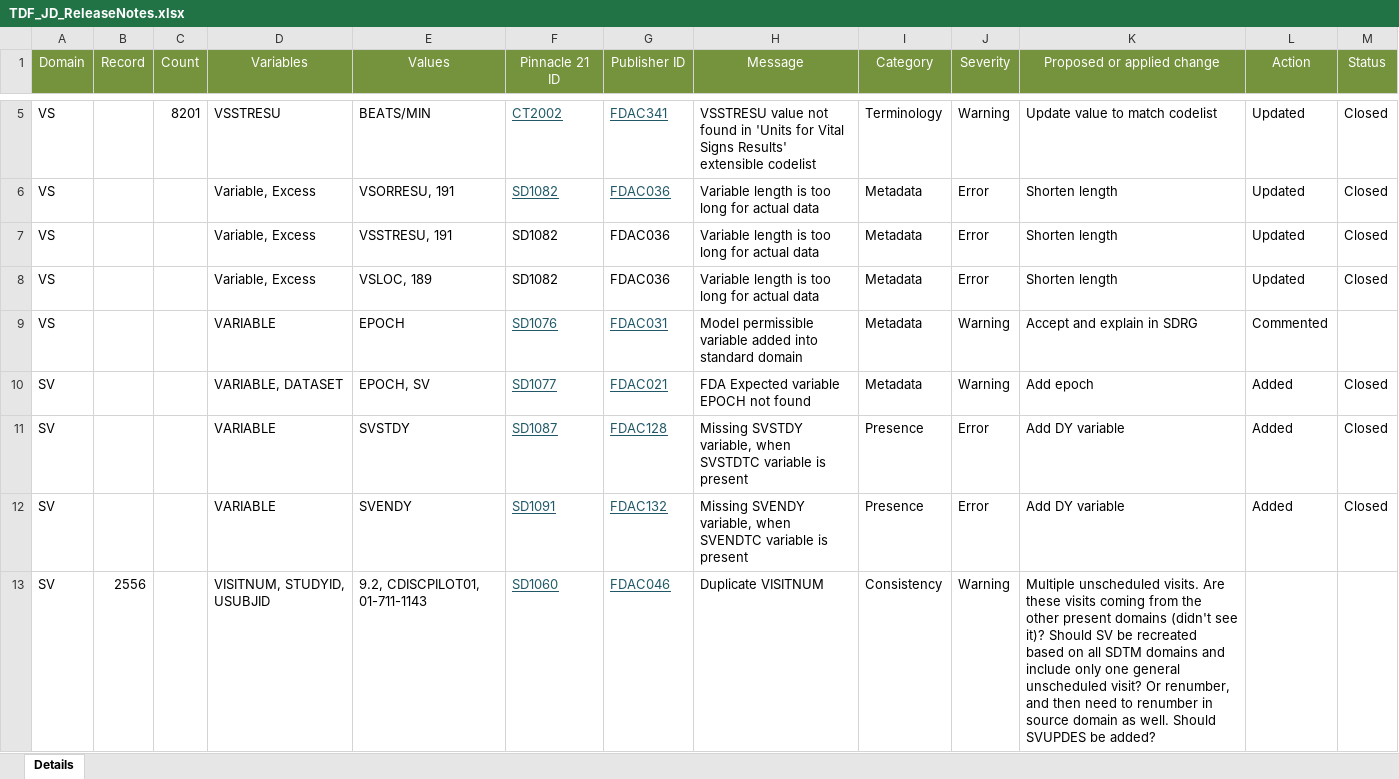
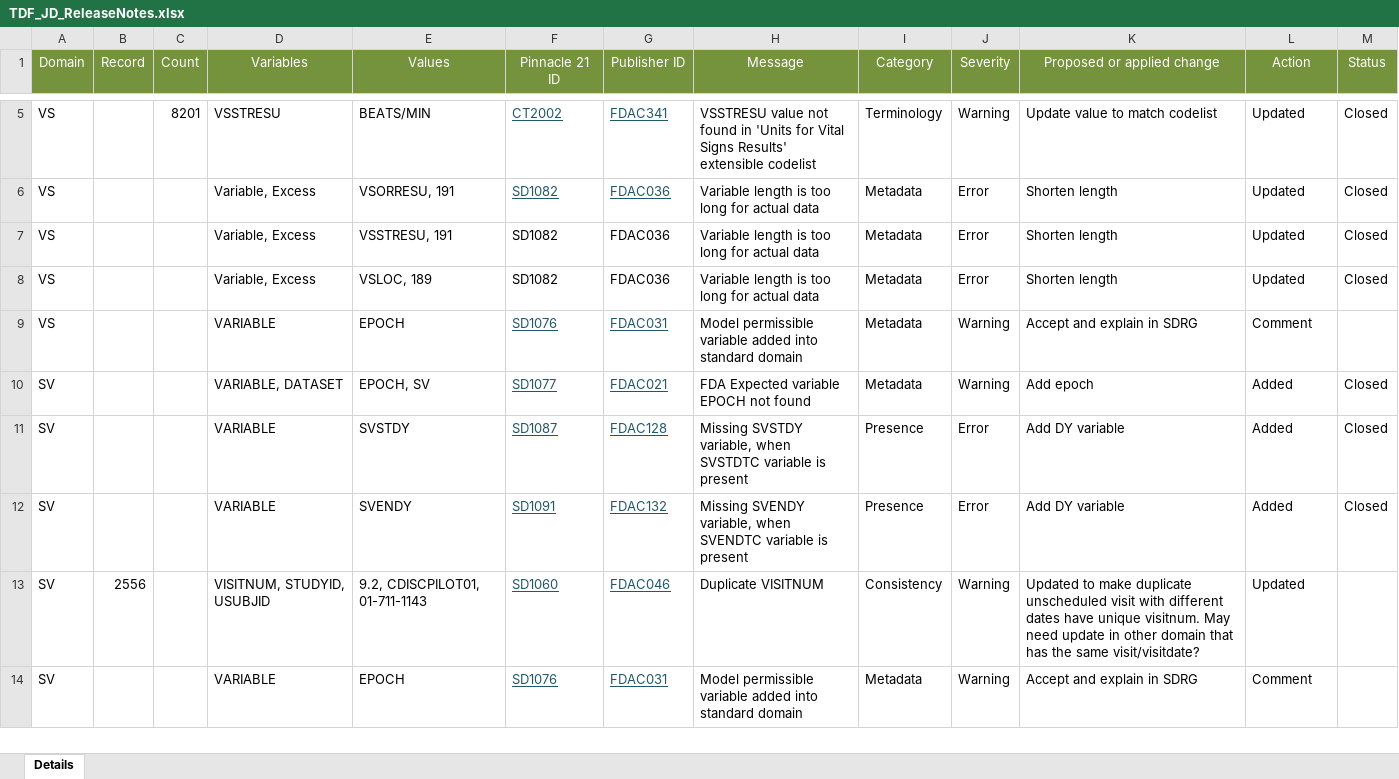
Before and after one commit to mtandp/TestDataFactory, an Excel workbook: TDF_JD_ReleaseNotes.xlsx, sheet Details, drawn as a sheet; only a part is shown, gaps mark what is left out; values as stored, in another font and other column widths than the file's, no borders; the diff names each change by its address in the sheet, - before the commit and + after, or states it on an @@ line.

Commit message:
Add files via upload

```diff
--- a/TDF_JD_ReleaseNotes.xlsx (sheet Details)
+++ b/TDF_JD_ReleaseNotes.xlsx (sheet Details)
-L9 (Action): Commented
+L9 (Action): Comment
-K13 (Proposed or applied change): Multiple unscheduled visits. Are these visits coming from the other present domains (didn't see it)? Should SV be recreated based on all SDTM domains and include only one general unscheduled visit? Or renumber, and then need to renumber in source domain as well. Should SVUPDES be added?
+K13 (Proposed or applied change): Updated to make duplicate unscheduled visit with different dates have unique visitnum. May need update in other domain that has the same visit/visitdate?
-L13 (Action): (empty)
+L13 (Action): Updated
+row 14: SV |  |  | VARIABLE | EPOCH | SD1076 | FDAC031 | Model permissible variable added into standard domain | Metadata | Warning | Accept and explain in SDRG | Comment
```
